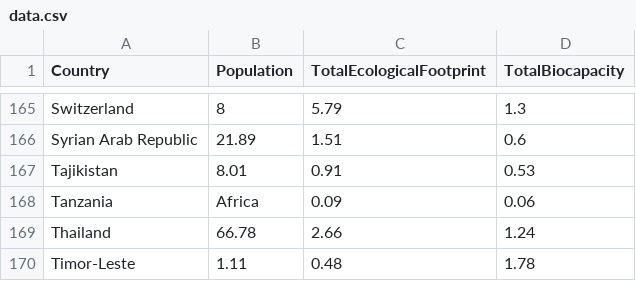
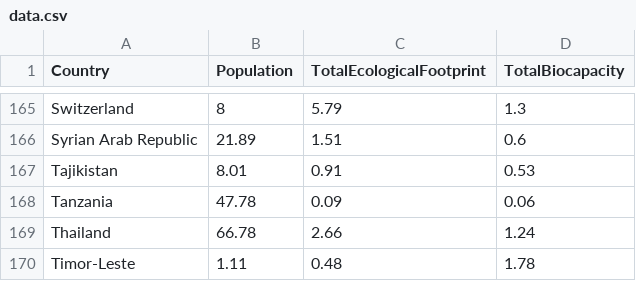
Before and after one commit to andreduard/VSC1, a CSV file: data.csv, drawn as a sheet; only a part is shown, gaps mark what is left out.

Commit message:
Cambio de valores en el csv

```diff
--- a/data.csv
+++ b/data.csv
@@ -167,3 +167,3 @@ Syrian Arab Republic,21.89,1.51,0.6
 Tajikistan,8.01,0.91,0.53
-Tanzania,Africa,0.09,0.06
+Tanzania,47.78,0.09,0.06
 Thailand,66.78,2.66,1.24
```
